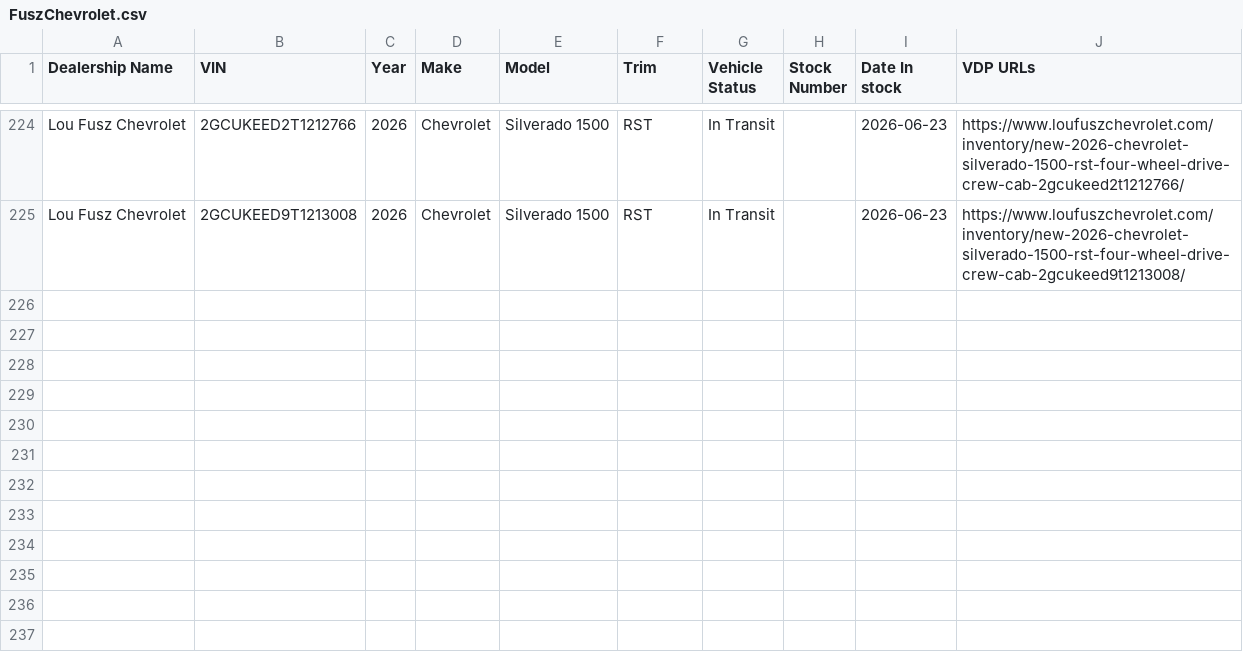
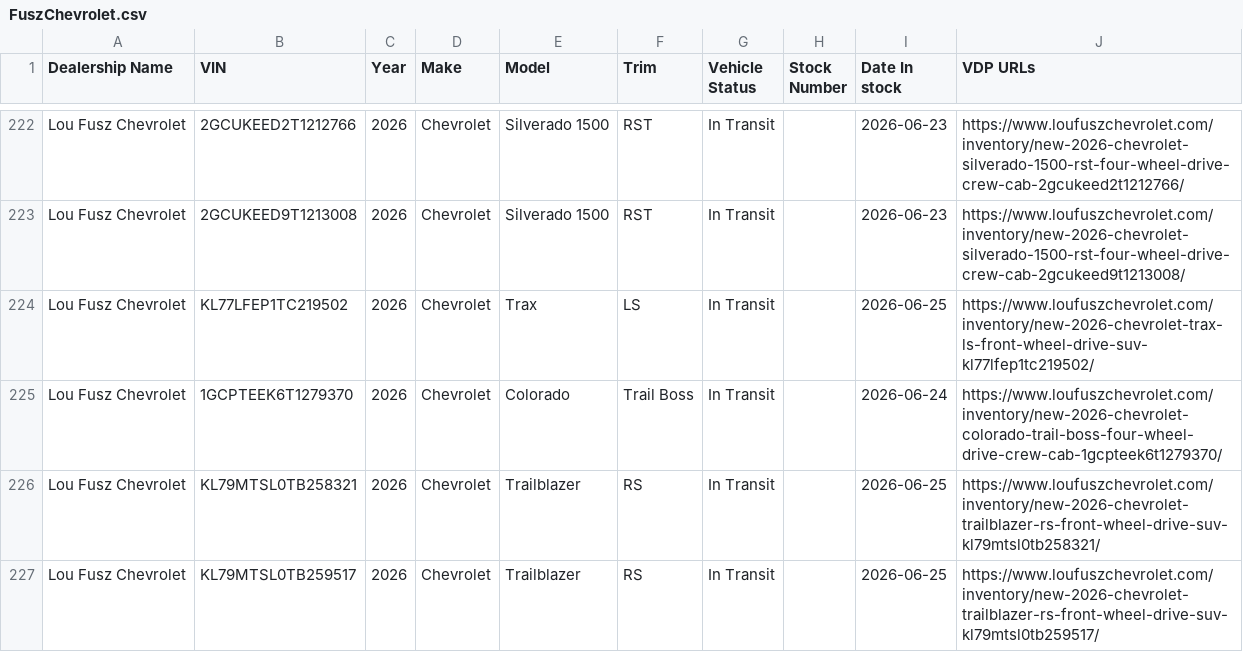
Before and after one commit to JnuruFusz/-lou-fusz-2027-model-pipeline, a CSV file: data/FuszChevrolet.csv, drawn as a sheet; only a part is shown, gaps mark what is left out; the diff covers the shown part only.

```diff
--- a/data/FuszChevrolet.csv
+++ b/data/FuszChevrolet.csv
@@ -225 +223,5 @@
 "Lou Fusz Chevrolet",2GCUKEED9T1213008,2026,Chevrolet,"Silverado 1500",RST,"In Transit",,2026-06-23,https://www.loufuszchevrolet.com/inventory/new-2026-chevrolet-silverado-1500-rst-four-wheel-drive-crew-cab-2gcukeed9t1213008/
+"Lou Fusz Chevrolet",KL77LFEP1TC219502,2026,Chevrolet,Trax,LS,"In Transit",,2026-06-25,https://www.loufuszchevrolet.com/inventory/new-2026-chevrolet-trax-ls-front-wheel-drive-suv-kl77lfep1tc219502/
+"Lou Fusz Chevrolet",1GCPTEEK6T1279370,2026,Chevrolet,Colorado,"Trail Boss","In Transit",,2026-06-24,https://www.loufuszchevrolet.com/inventory/new-2026-chevrolet-colorado-trail-boss-four-wheel-drive-crew-cab-1gcpteek6t1279370/
+"Lou Fusz Chevrolet",KL79MTSL0TB258321,2026,Chevrolet,Trailblazer,RS,"In Transit",,2026-06-25,https://www.loufuszchevrolet.com/inventory/new-2026-chevrolet-trailblazer-rs-front-wheel-drive-suv-kl79mtsl0tb258321/
+"Lou Fusz Chevrolet",KL79MTSL0TB259517,2026,Chevrolet,Trailblazer,RS,"In Transit",,2026-06-25,https://www.loufuszchevrolet.com/inventory/new-2026-chevrolet-trailblazer-rs-front-wheel-drive-suv-kl79mtsl0tb259517/
```
Also changed, not shown: 4 added rows, 2 removed rows and 8 edited cells elsewhere in this file, data/CDJRVincennes.csv, data/KIAMoline.csv, 14 other files.
